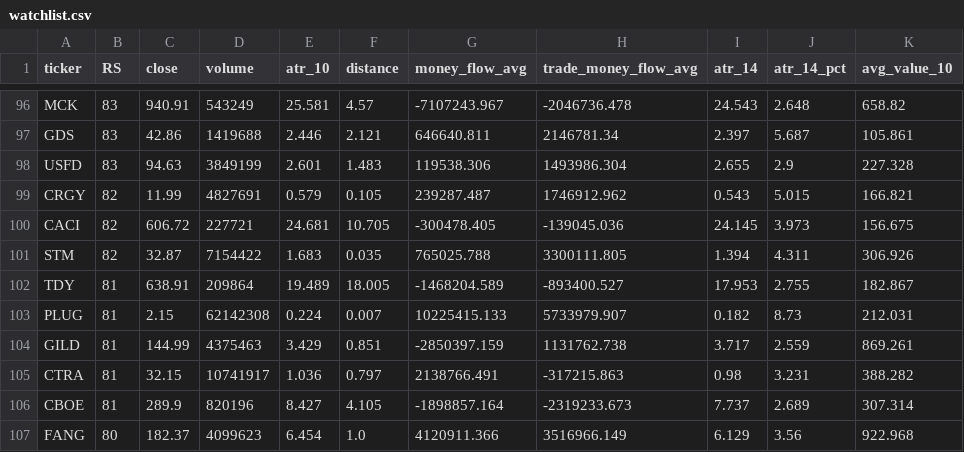
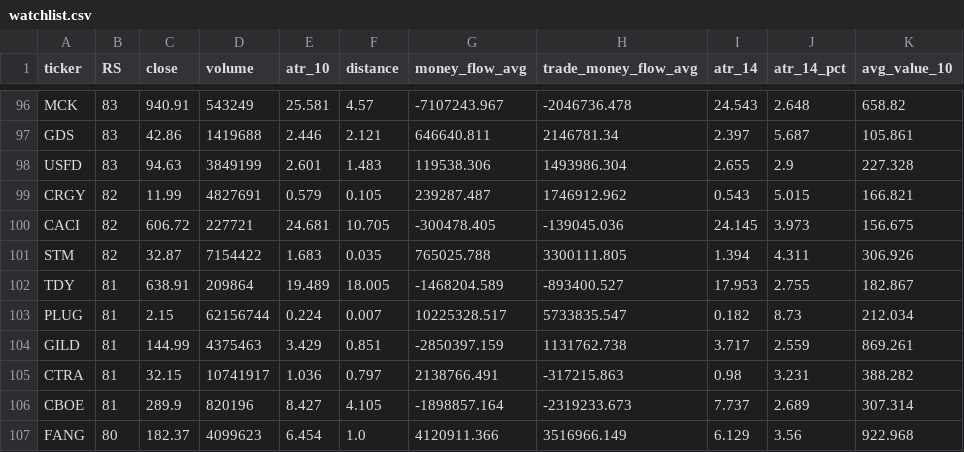
Before and after one commit to tu1258/Stock-Screener, a CSV file: csv/watchlist.csv, drawn as a sheet; only a part is shown, gaps mark what is left out; the diff covers the shown part only.

```diff
--- a/csv/watchlist.csv
+++ b/csv/watchlist.csv
@@ -102,3 +102,3 @@ STM,82,32.87,7154422,1.683,0.035,765025.788,3300111.805,1.394,4.311,306.926
 TDY,81,638.91,209864,19.489,18.005,-1468204.589,-893400.527,17.953,2.755,182.867
-PLUG,81,2.15,62142308,0.224,0.007,10225415.133,5733979.907,0.182,8.73,212.031
+PLUG,81,2.15,62156744,0.224,0.007,10225328.517,5733835.547,0.182,8.73,212.034
 GILD,81,144.99,4375463,3.429,0.851,-2850397.159,1131762.738,3.717,2.559,869.261
```
Also changed, not shown: 28 edited cells elsewhere in this file, csv/watchlist_bounce_50ma.csv, stock_data_rs.csv, 1 other file.
